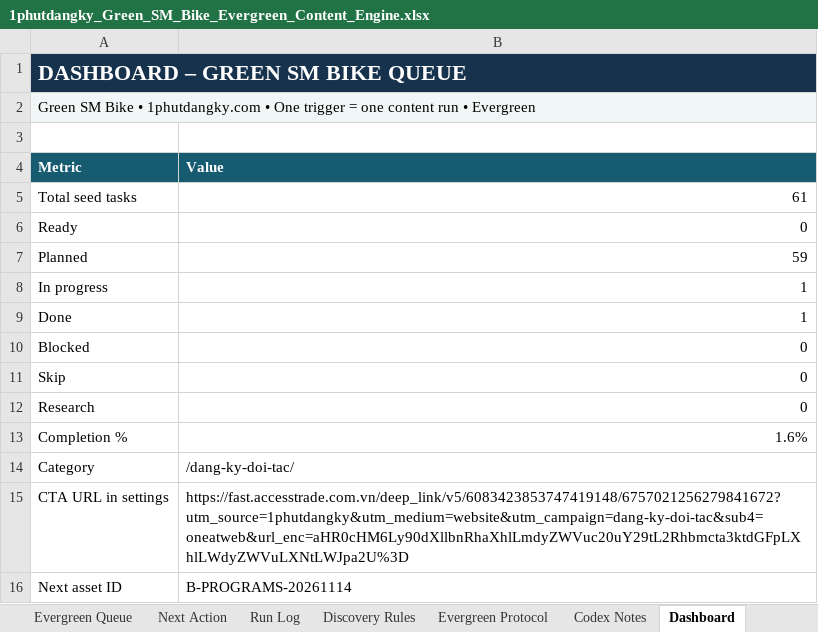
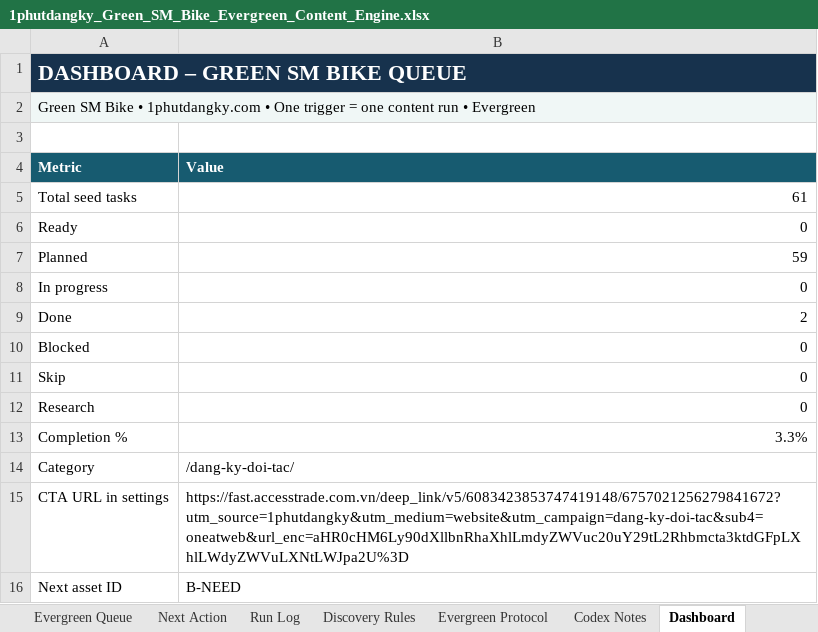
Before and after one commit to vothanhphatsocial/1phutdangky, an Excel workbook: docs/content/1phutdangky_Green_SM_Bike_Evergreen_Content_Engine.xlsx, sheet Dashboard, drawn as a sheet; values as stored, in another font and other column widths than the file's, no borders; the diff names each change by its address in the sheet, - before the commit and + after, or states it on an @@ line.

Commit message:
chore(content): record verified Green SM Bike program update

```diff
--- a/docs/content/1phutdangky_Green_SM_Bike_Evergreen_Content_Engine.xlsx (sheet Dashboard)
+++ b/docs/content/1phutdangky_Green_SM_Bike_Evergreen_Content_Engine.xlsx (sheet Dashboard)
-B8 (Value): 1
+B8 (Value): 0
-B9 (Value): 1
+B9 (Value): 2
-B13 (Value): 1.6%
+B13 (Value): 3.3%
-B16 (Value): B-PROGRAMS-20261114
+B16 (Value): B-NEED
```
Also changed, not shown: sheet Run Log, sheet Next Action, sheet Evergreen Queue.
